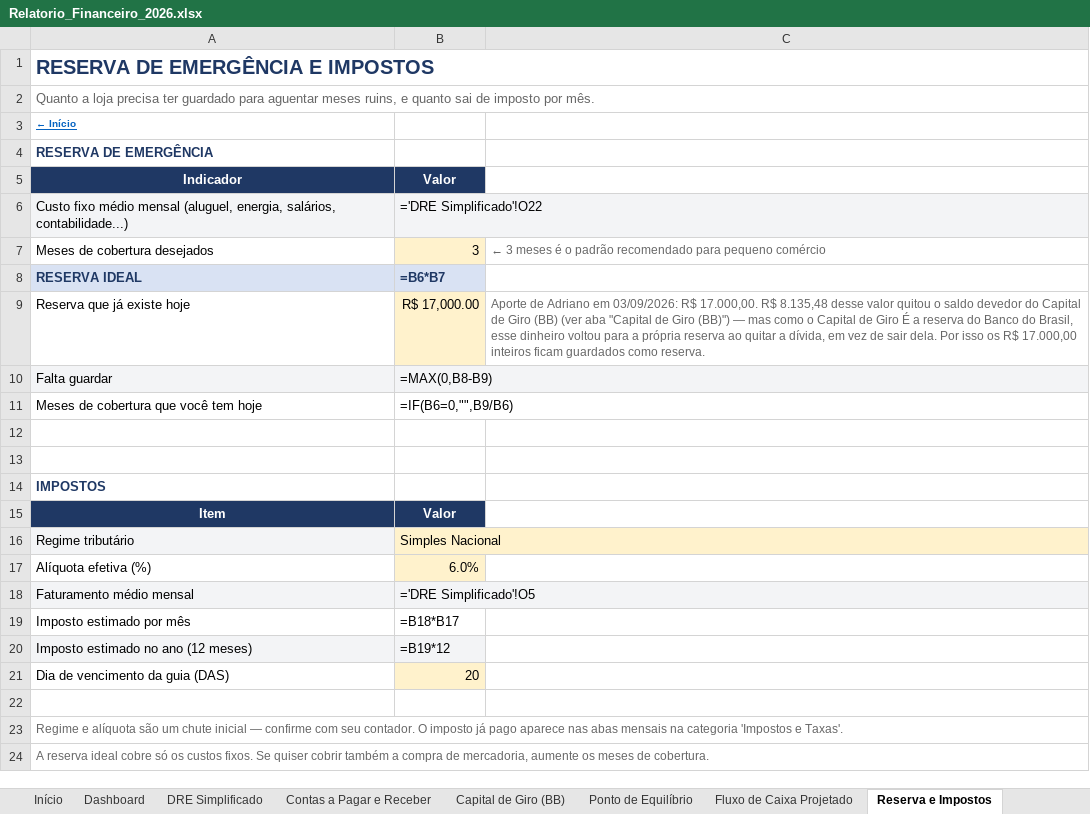
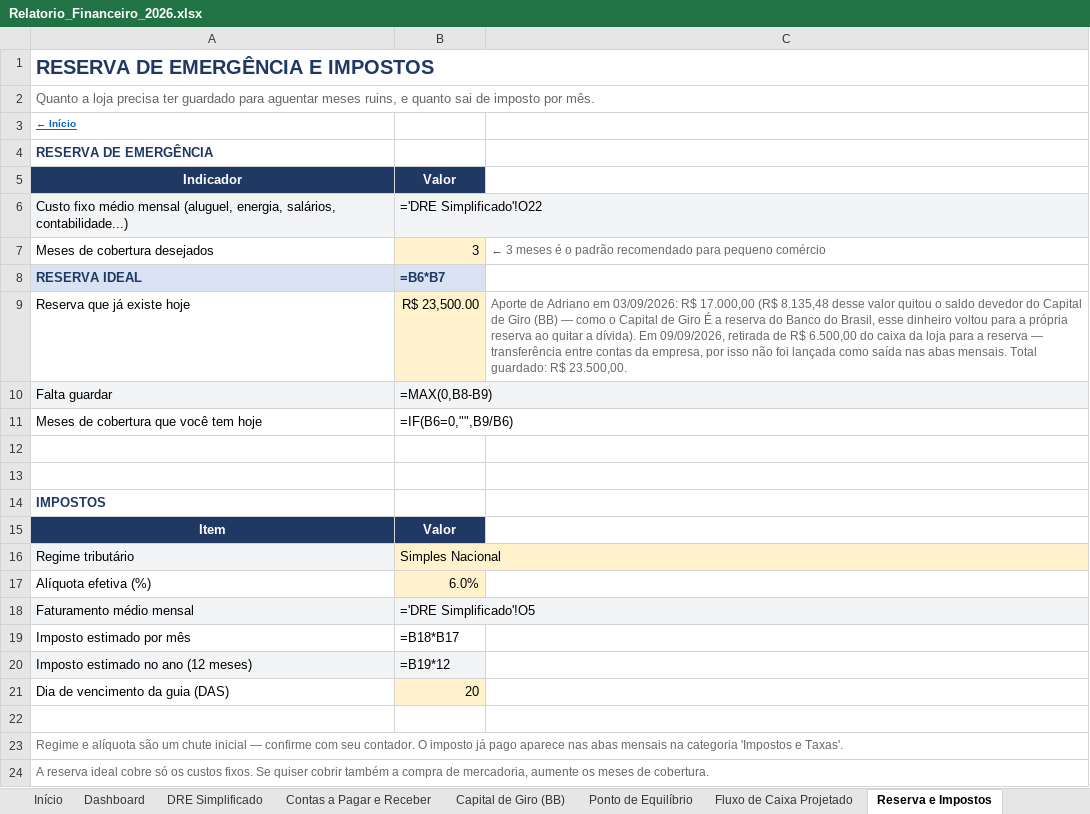
Before and after one commit to backupplanetaagua2025-hub/financeiro, an Excel workbook: Relatorio_Financeiro_2026.xlsx, sheet Reserva e Impostos, drawn as a sheet; values as stored, in another font and other column widths than the file's, no borders; formulas without a stored value are shown as written; the diff names each change by its address in the sheet, - before the commit and + after, or states it on an @@ line.

```diff
--- a/Relatorio_Financeiro_2026.xlsx (sheet Reserva e Impostos)
+++ b/Relatorio_Financeiro_2026.xlsx (sheet Reserva e Impostos)
-B9: R$ 17,000.00
+B9: R$ 23,500.00
-C9: …03/09/2026: R$ 17.000,00. R$ 8.135,48 desse valor quitou o saldo devedor do Capital de Giro (BB) (ver aba "Capital de Giro (BB)") — mas como o Capital de Giro É a reserva do Banco do Brasil, esse dinheiro voltou para a própria reserva ao quitar a dívida, em vez de sair dela. Por isso os R$ 17.000,00 inteiros ficam guardados como reserva.
+C9: …03/09/2026: R$ 17.000,00 (R$ 8.135,48 desse valor quitou o saldo devedor do Capital de Giro (BB) — como o Capital de Giro É a reserva do Banco do Brasil, esse dinheiro voltou para a própria reserva ao quitar a dívida). Em 09/09/2026, retirada de R$ 6.500,00 do caixa da loja para a reserva — transferência entre contas da empresa, por isso não foi lançada como saída nas abas mensais. Total guardado: R$ 23.500,00.
```
Also changed, not shown: sheet Set 2026, sheet Contas a Pagar e Receber.
